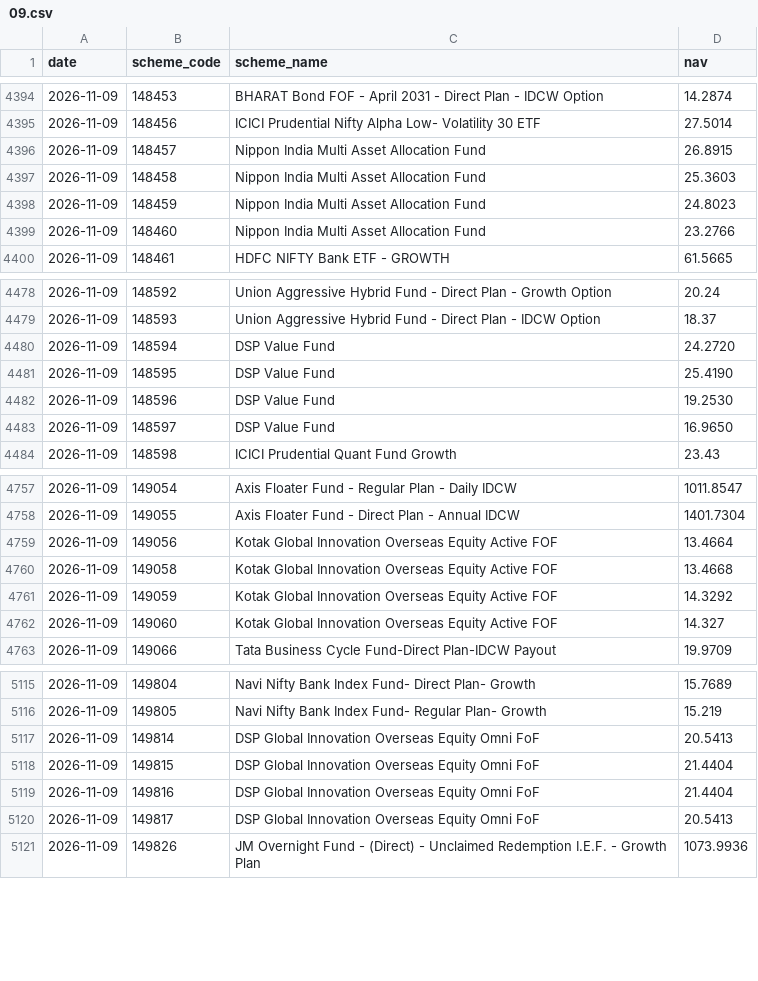
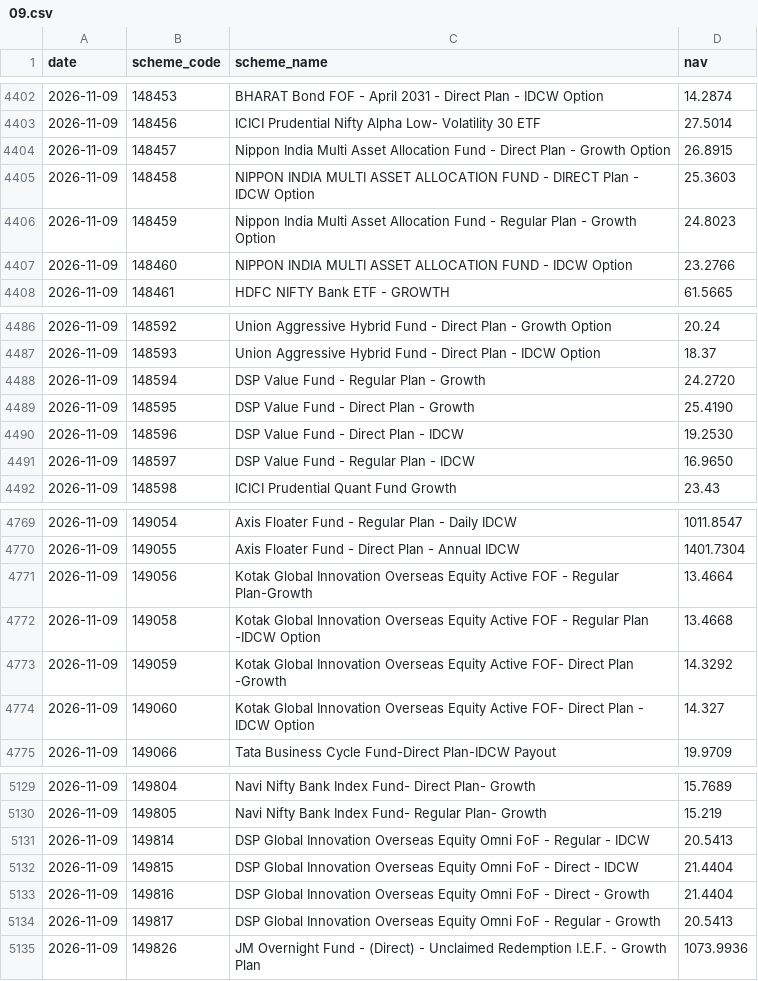
Before and after one commit to shahroz-a/mutual-fund-historical-data, a CSV file: data/Year/2026/11/09.csv, drawn as a sheet; only a part is shown, gaps mark what is left out; the diff covers the shown part only.

```diff
--- a/data/Year/2026/11/09.csv
+++ b/data/Year/2026/11/09.csv
@@ -4395,6 +4403,6 @@ date,scheme_code,scheme_name,nav
 2026-11-09,148456,ICICI Prudential Nifty Alpha Low- Volatility 30 ETF,27.5014
-2026-11-09,148457,Nippon India Multi Asset Allocation Fund,26.8915
-2026-11-09,148458,Nippon India Multi Asset Allocation Fund,25.3603
-2026-11-09,148459,Nippon India Multi Asset Allocation Fund,24.8023
-2026-11-09,148460,Nippon India Multi Asset Allocation Fund,23.2766
+2026-11-09,148457,Nippon India Multi Asset Allocation Fund - Direct Plan - Growth Option,26.8915
+2026-11-09,148458,NIPPON INDIA MULTI ASSET ALLOCATION FUND - DIRECT Plan - IDCW Option,25.3603
+2026-11-09,148459,Nippon India Multi Asset Allocation Fund - Regular Plan - Growth Option,24.8023
+2026-11-09,148460,NIPPON INDIA MULTI ASSET ALLOCATION FUND - IDCW Option,23.2766
 2026-11-09,148461,HDFC NIFTY Bank ETF - GROWTH,61.5665
@@ -4479,6 +4487,6 @@ date,scheme_code,scheme_name,nav
 2026-11-09,148593,Union Aggressive Hybrid Fund - Direct Plan - IDCW Option,18.37
-2026-11-09,148594,DSP Value Fund,24.2720
-2026-11-09,148595,DSP Value Fund,25.4190
-2026-11-09,148596,DSP Value Fund,19.2530
-2026-11-09,148597,DSP Value Fund,16.9650
+2026-11-09,148594,DSP Value Fund - Regular Plan - Growth,24.2720
+2026-11-09,148595,DSP Value Fund - Direct Plan - Growth,25.4190
+2026-11-09,148596,DSP Value Fund - Direct Plan - IDCW,19.2530
+2026-11-09,148597,DSP Value Fund - Regular Plan - IDCW,16.9650
 2026-11-09,148598,ICICI Prudential Quant Fund Growth,23.43
@@ -4758,6 +4770,6 @@ date,scheme_code,scheme_name,nav
 2026-11-09,149055,Axis Floater Fund - Direct Plan - Annual IDCW,1401.7304
-2026-11-09,149056,Kotak Global Innovation Overseas Equity Active FOF,13.4664
-2026-11-09,149058,Kotak Global Innovation Overseas Equity Active FOF,13.4668
-2026-11-09,149059,Kotak Global Innovation Overseas Equity Active FOF,14.3292
-2026-11-09,149060,Kotak Global Innovation Overseas Equity Active FOF,14.327
+2026-11-09,149056,Kotak Global Innovation Overseas Equity Active FOF - Regular Plan-Growth,13.4664
+2026-11-09,149058,Kotak Global Innovation Overseas Equity Active FOF - Regular Plan -IDCW Option,13.4668
+2026-11-09,149059,Kotak Global Innovation Overseas Equity Active FOF- Direct Plan -Growth,14.3292
+2026-11-09,149060,Kotak Global Innovation Overseas Equity Active FOF- Direct Plan - IDCW Option,14.327
 2026-11-09,149066,Tata Business Cycle Fund-Direct Plan-IDCW Payout,19.9709
@@ -5116,6 +5130,6 @@ date,scheme_code,scheme_name,nav
 2026-11-09,149805,Navi Nifty Bank Index Fund- Regular Plan- Growth,15.219
-2026-11-09,149814,DSP Global Innovation Overseas Equity Omni FoF,20.5413
-2026-11-09,149815,DSP Global Innovation Overseas Equity Omni FoF,21.4404
-2026-11-09,149816,DSP Global Innovation Overseas Equity Omni FoF,21.4404
-2026-11-09,149817,DSP Global Innovation Overseas Equity Omni FoF,20.5413
+2026-11-09,149814,DSP Global Innovation Overseas Equity Omni FoF - Regular - IDCW,20.5413
+2026-11-09,149815,DSP Global Innovation Overseas Equity Omni FoF - Direct - IDCW,21.4404
+2026-11-09,149816,DSP Global Innovation Overseas Equity Omni FoF - Direct - Growth,21.4404
+2026-11-09,149817,DSP Global Innovation Overseas Equity Omni FoF - Regular - Growth,20.5413
 2026-11-09,149826,JM Overnight Fund - (Direct) - Unclaimed Redemption I.E.F. - Growth Plan,1073.9936
```
Also changed, not shown: 14 added rows and 41 edited cells elsewhere in this file, data/Year/2026/11/06.csv, 7 other files.
